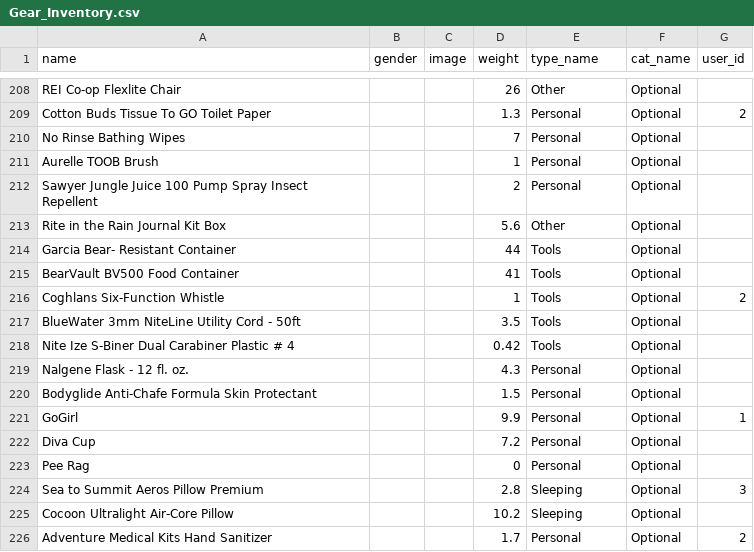
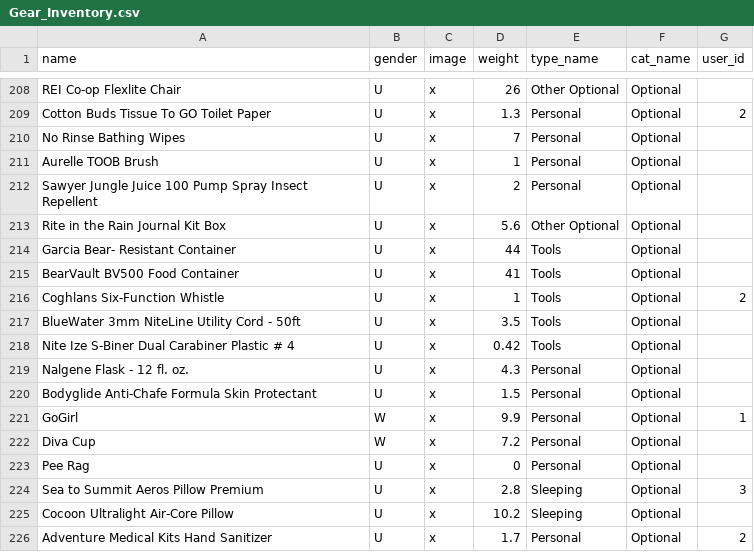
Before and after one commit to badamato/react-shakedown-app, a CSV file: db/Gear_Inventory.csv, drawn as a sheet; only a part is shown, gaps mark what is left out; the diff covers the shown part only; the diff names each change by its address in the sheet, - before the commit and + after, or states it on an @@ line.

```diff
--- a/db/Gear_Inventory.csv
+++ b/db/Gear_Inventory.csv
-B208:B220 (gender): (empty)
+B208:B220 (gender): U
-C208:C226 (image): (empty)
+C208:C226 (image): x
-E208 (type_name): Other
+E208 (type_name): Other Optional
-E213 (type_name): Other
+E213 (type_name): Other Optional
-B221:B222 (gender): (empty)
+B221:B222 (gender): W
-B223:B226 (gender): (empty)
+B223:B226 (gender): U
```
Also changed, not shown: 119 edited cells elsewhere in this file, 2 other files.
